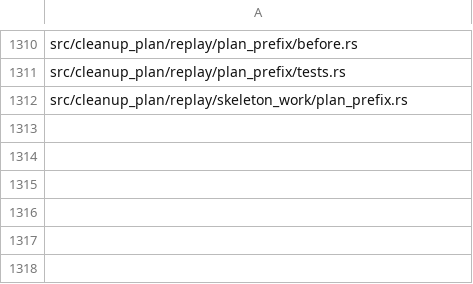
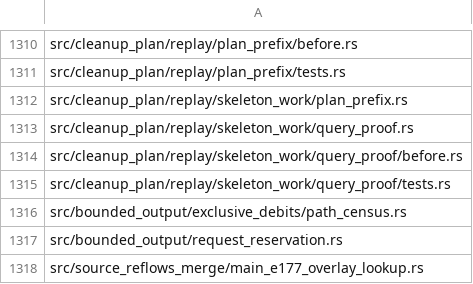
Before and after one commit to wavect/semaprax, a TSV file: docs/evidence/main-e177-final-source-binding-20261017/current-projection-inputs.tsv, drawn as a sheet; only a part is shown, gaps mark what is left out; the diff names each change by its address in the sheet, - before the commit and + after, or states it on an @@ line.

Commit message:
Join query and census owners with complete predecessor custody and split-loader controls

```diff
--- a/docs/evidence/main-e177-final-source-binding-20261017/current-projection-inputs.tsv
+++ b/docs/evidence/main-e177-final-source-binding-20261017/current-projection-inputs.tsv
+row 1313: src/cleanup_plan/replay/skeleton_work/query_proof.rs
+row 1314: src/cleanup_plan/replay/skeleton_work/query_proof/before.rs
+row 1315: src/cleanup_plan/replay/skeleton_work/query_proof/tests.rs
+row 1316: src/bounded_output/exclusive_debits/path_census.rs
+row 1317: src/bounded_output/request_reservation.rs
+row 1318: src/source_reflows_merge/main_e177_overlay_lookup.rs
```
Also changed, not shown: 19 other files.
